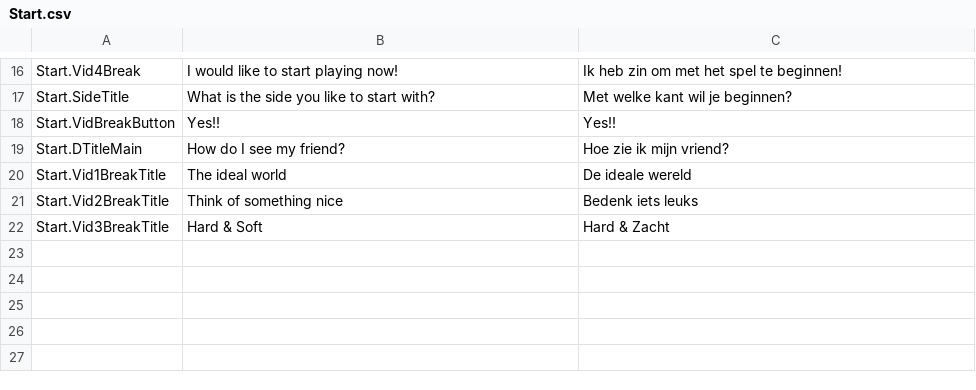
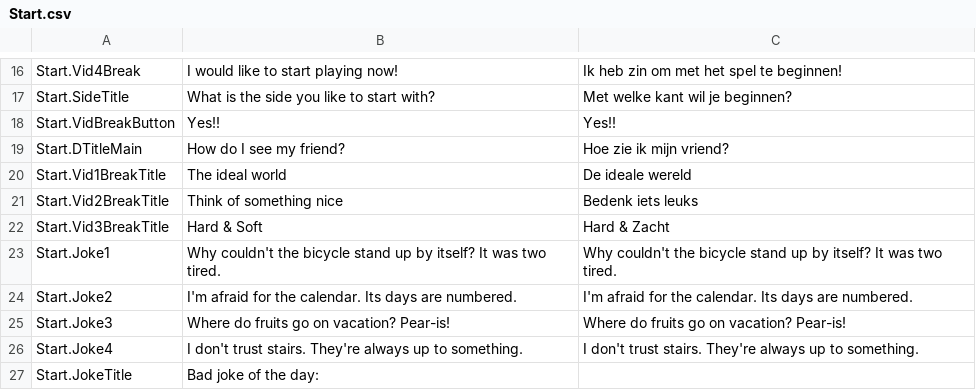
Before and after one commit to guitartrick33/tweekracht, a CSV file: Assets/Localization/Resources/Localization/Start.csv, drawn as a sheet; only a part is shown, gaps mark what is left out.

```diff
--- a/Assets/Localization/Resources/Localization/Start.csv
+++ b/Assets/Localization/Resources/Localization/Start.csv
@@ -22 +22,6 @@ Start.Vid2BreakTitle,Think of something nice,Bedenk iets leuks
 Start.Vid3BreakTitle,Hard & Soft,Hard & Zacht
+Start.Joke1,Why couldn't the bicycle stand up by itself? It was two tired.,Why couldn't the bicycle stand up by itself? It was two tired.
+Start.Joke2,I'm afraid for the calendar. Its days are numbered.,I'm afraid for the calendar. Its days are numbered.
+Start.Joke3,Where do fruits go on vacation? Pear-is!,Where do fruits go on vacation? Pear-is!
+Start.Joke4,I don't trust stairs. They're always up to something.,I don't trust stairs. They're always up to something.
+Start.JokeTitle,Bad joke of the day:,
```
Also changed, not shown: Assets/Localization/Resources/Localization/Menu.csv, Assets/Localization/Resources/Localization/Profile.csv, 34 other files.
